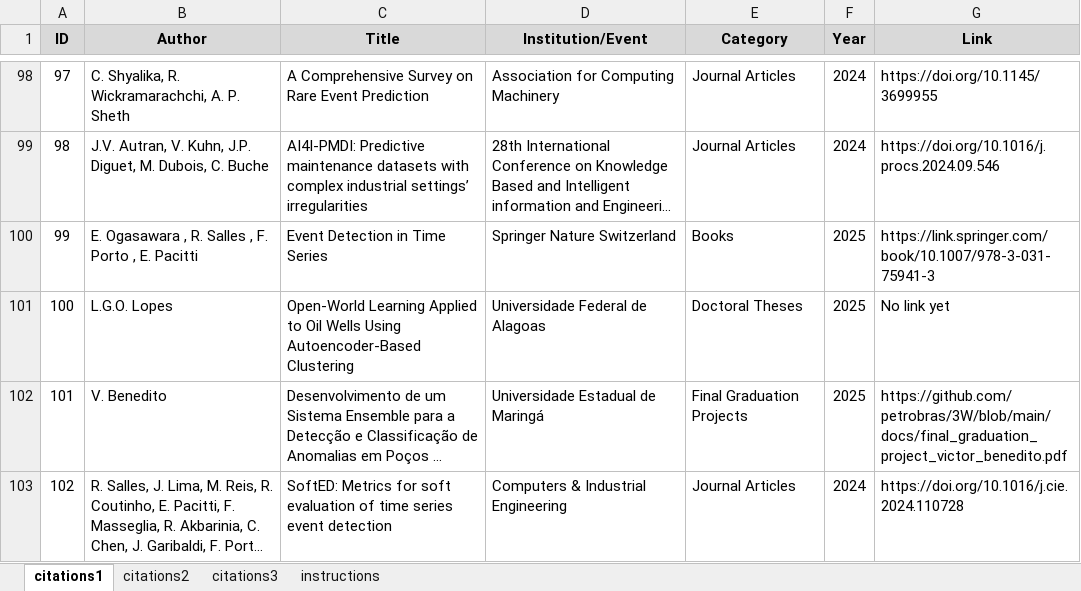
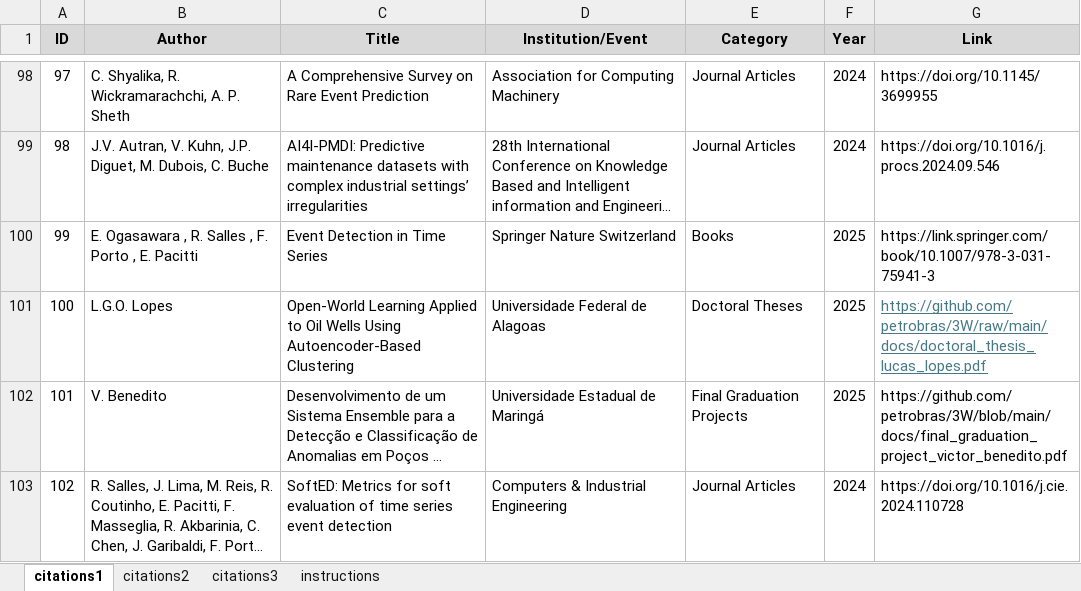
Before and after one commit to petrobras/3W, an Excel workbook: community/citations.xlsx, sheet citations1, drawn as a sheet; only a part is shown, gaps mark what is left out; long unchanged cells end in …; values as stored, in another font and other column widths than the file's, no borders; the diff names each change by its address in the sheet, - before the commit and + after, or states it on an @@ line.

Commit message:
Add link to doctoral_thesis_lucas_lopes.pdf

```diff
--- a/community/citations.xlsx (sheet citations1)
+++ b/community/citations.xlsx (sheet citations1)
-G101 (Link): No link yet
+G101 (Link): https://github.com/petrobras/3W/raw/main/docs/doctoral_thesis_lucas_lopes.pdf
@@ G101 underline: off → on, text colour: black → #467886 @@
```
Also changed, not shown: 1 other file.
